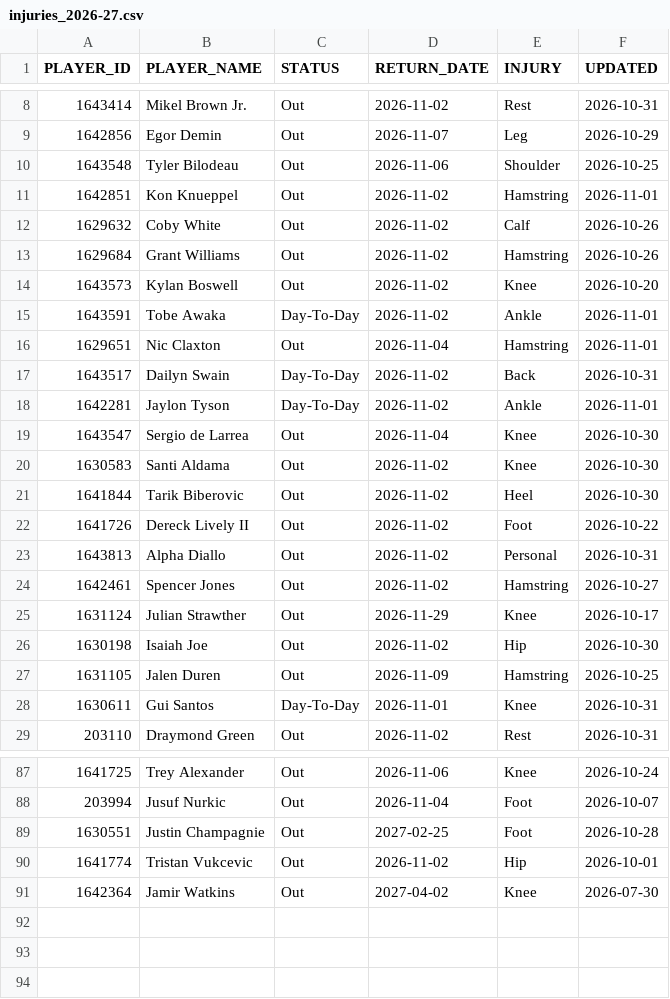
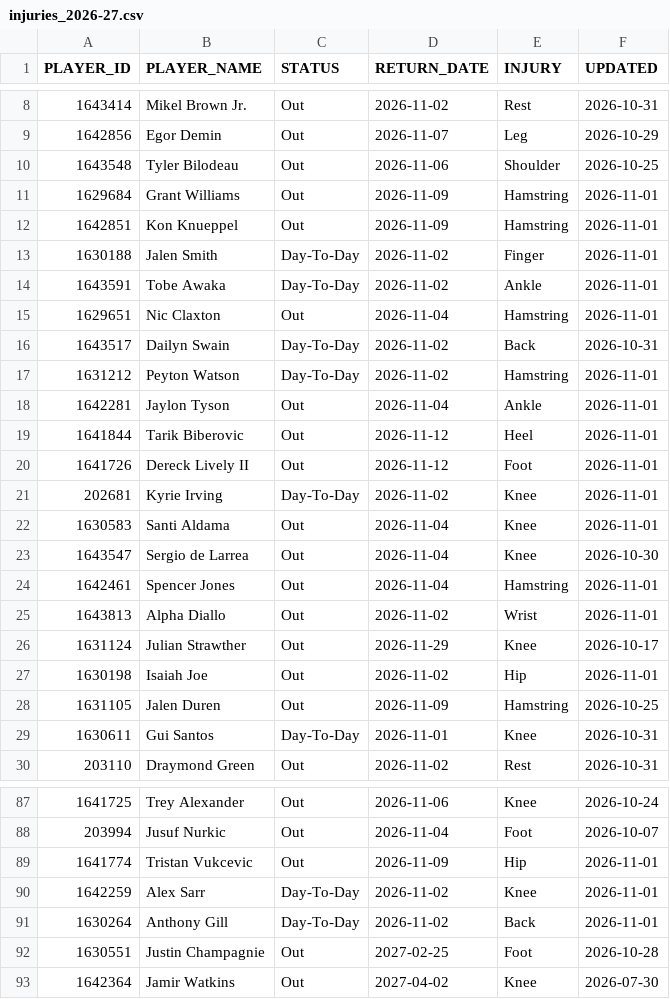
Before and after one commit to ronaldochavez/nba_prediction, a CSV file: data/injuries_2026-27.csv, drawn as a sheet; only a part is shown, gaps mark what is left out; the diff covers the shown part only.

```diff
--- a/data/injuries_2026-27.csv
+++ b/data/injuries_2026-27.csv
@@ -10,6 +10,5 @@ PLAYER_ID,PLAYER_NAME,STATUS,RETURN_DATE,INJURY,UPDATED
 1643548,Tyler Bilodeau,Out,2026-11-06,Shoulder,2026-10-25
-1642851,Kon Knueppel,Out,2026-11-02,Hamstring,2026-11-01
-1629632,Coby White,Out,2026-11-02,Calf,2026-10-26
-1629684,Grant Williams,Out,2026-11-02,Hamstring,2026-10-26
-1643573,Kylan Boswell,Out,2026-11-02,Knee,2026-10-20
+1629684,Grant Williams,Out,2026-11-09,Hamstring,2026-11-01
+1642851,Kon Knueppel,Out,2026-11-09,Hamstring,2026-11-01
+1630188,Jalen Smith,Day-To-Day,2026-11-02,Finger,2026-11-01
 1643591,Tobe Awaka,Day-To-Day,2026-11-02,Ankle,2026-11-01
@@ -17,11 +16,13 @@ PLAYER_ID,PLAYER_NAME,STATUS,RETURN_DATE,INJURY,UPDATED
 1643517,Dailyn Swain,Day-To-Day,2026-11-02,Back,2026-10-31
-1642281,Jaylon Tyson,Day-To-Day,2026-11-02,Ankle,2026-11-01
+1631212,Peyton Watson,Day-To-Day,2026-11-02,Hamstring,2026-11-01
+1642281,Jaylon Tyson,Out,2026-11-04,Ankle,2026-11-01
+1641844,Tarik Biberovic,Out,2026-11-12,Heel,2026-11-01
+1641726,Dereck Lively II,Out,2026-11-12,Foot,2026-11-01
+202681,Kyrie Irving,Day-To-Day,2026-11-02,Knee,2026-11-01
+1630583,Santi Aldama,Out,2026-11-04,Knee,2026-11-01
 1643547,Sergio de Larrea,Out,2026-11-04,Knee,2026-10-30
-1630583,Santi Aldama,Out,2026-11-02,Knee,2026-10-30
-1641844,Tarik Biberovic,Out,2026-11-02,Heel,2026-10-30
-1641726,Dereck Lively II,Out,2026-11-02,Foot,2026-10-22
-1643813,Alpha Diallo,Out,2026-11-02,Personal,2026-10-31
-1642461,Spencer Jones,Out,2026-11-02,Hamstring,2026-10-27
+1642461,Spencer Jones,Out,2026-11-04,Hamstring,2026-11-01
+1643813,Alpha Diallo,Out,2026-11-02,Wrist,2026-11-01
 1631124,Julian Strawther,Out,2026-11-29,Knee,2026-10-17
-1630198,Isaiah Joe,Out,2026-11-02,Hip,2026-10-30
+1630198,Isaiah Joe,Out,2026-11-02,Hip,2026-11-01
 1631105,Jalen Duren,Out,2026-11-09,Hamstring,2026-10-25
@@ -88,4 +88,6 @@ PLAYER_ID,PLAYER_NAME,STATUS,RETURN_DATE,INJURY,UPDATED
 203994,Jusuf Nurkic,Out,2026-11-04,Foot,2026-10-07
+1641774,Tristan Vukcevic,Out,2026-11-09,Hip,2026-11-01
+1642259,Alex Sarr,Day-To-Day,2026-11-02,Knee,2026-11-01
+1630264,Anthony Gill,Day-To-Day,2026-11-02,Back,2026-11-01
 1630551,Justin Champagnie,Out,2027-02-25,Foot,2026-10-28
-1641774,Tristan Vukcevic,Out,2026-11-02,Hip,2026-10-01
 1642364,Jamir Watkins,Out,2027-04-02,Knee,2026-07-30
```
Also changed, not shown: 3 added rows, 4 removed rows, 1 moved row and 5 edited cells elsewhere in this file, data/game_logs_2026-27.csv, data/games_2026-27.csv, 1 other file.
